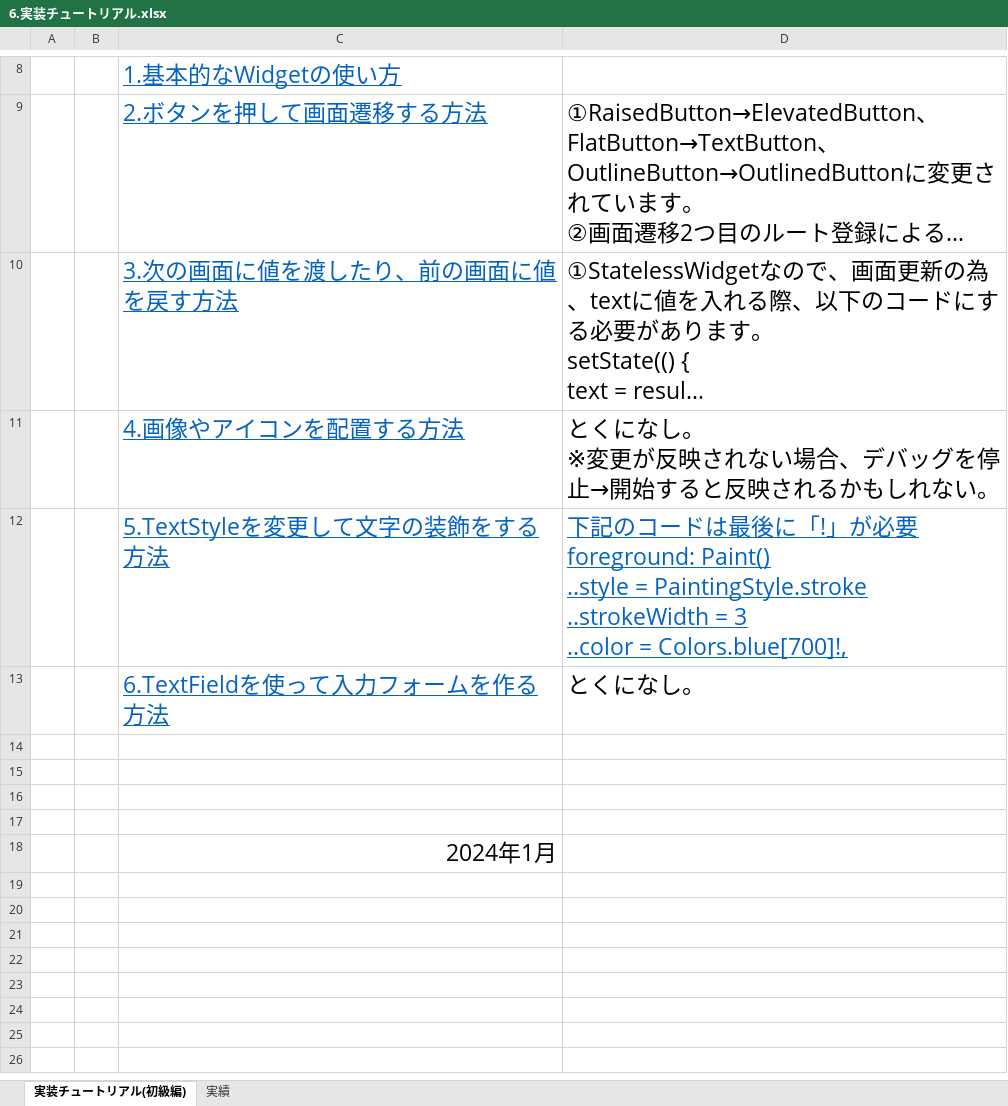
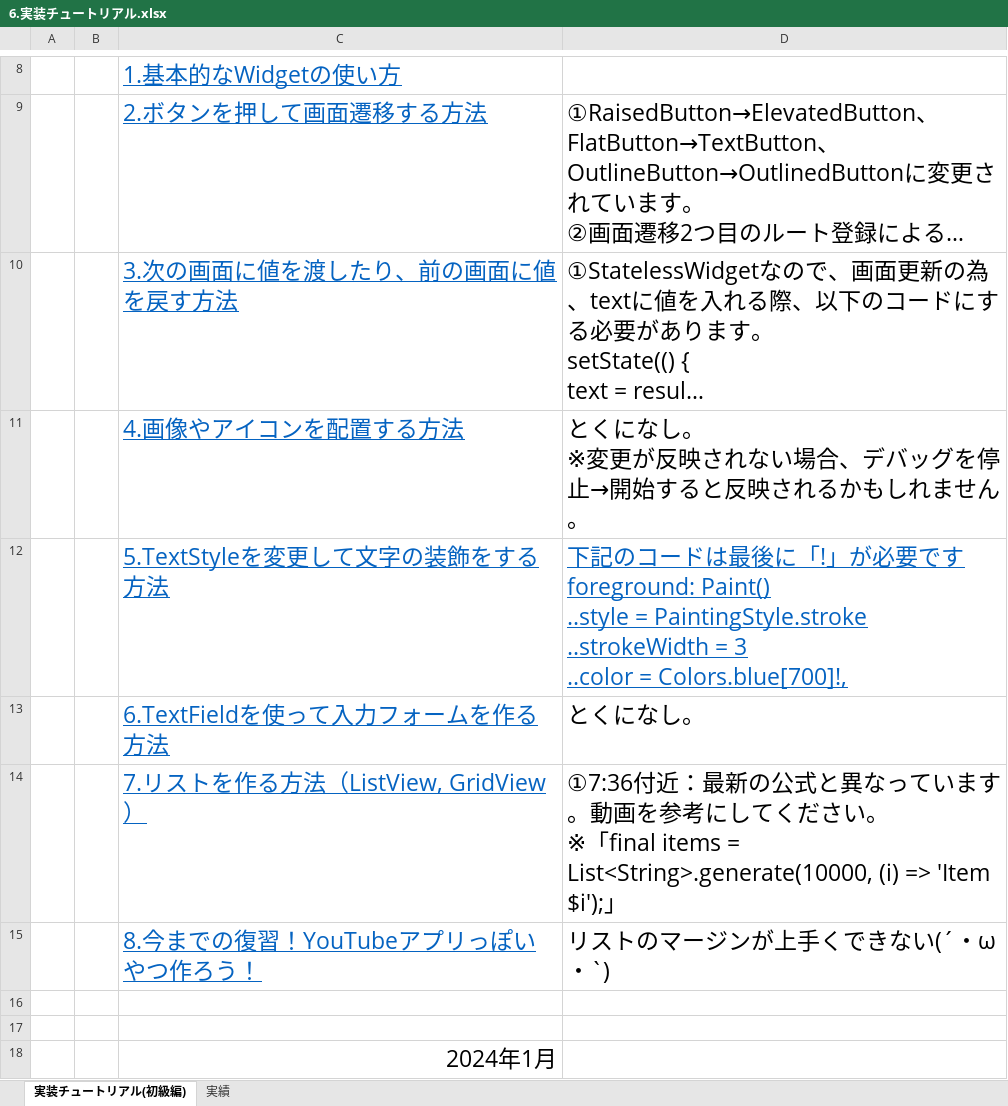
Before and after one commit to Kohinata-free/Flutter-install-for-Windows, an Excel workbook: 6.実装チュートリアル.xlsx, sheet 実装チュートリアル(初級編), drawn as a sheet; only a part is shown, gaps mark what is left out; long unchanged cells end in …; values as stored, in another font and other column widths than the file's, no borders; charts and pictures not drawn; ↵ is a line break in a cell; the diff names each change by its address in the sheet, - before the commit and + after, or states it on an @@ line.

Commit message:
7.リストを作る方法（ListView,GridView）と8.今までの復習！YouTubeアプリっぽいやつ作ろう！を追加

```diff
--- a/6.実装チュートリアル.xlsx (sheet 実装チュートリアル(初級編))
+++ b/6.実装チュートリアル.xlsx (sheet 実装チュートリアル(初級編))
-D11: …かもしれない。
+D11: …かもしれません。
-D12: …必要 ↵ foreground:…
+D12: …必要です ↵ foreground:…
-row 14: (empty)
+row 14:  |  | 7.リストを作る方法（ListView, GridView） | ①7:36付近：最新の公式と異なっています。動画を参考にしてください。 ↵ ※「final items = List<String>.generate(10000, (i) => 'Item $i');」
-row 15: (empty)
+row 15:  |  | 8.今までの復習！YouTubeアプリっぽいやつ作ろう！ | リストのマージンが上手くできない(´・ω・`)
```
Also changed, not shown: sheet 実績, charts or pictures.
